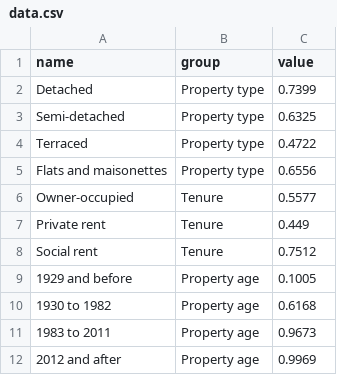
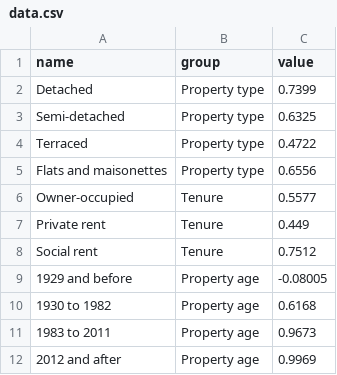
Before and after one commit to ONSvisual/Charts, a CSV file: bar-chart-horizontal-grouped/data.csv, drawn as a sheet.

```diff
--- a/bar-chart-horizontal-grouped/data.csv
+++ b/bar-chart-horizontal-grouped/data.csv
@@ -8,3 +8,3 @@ Private rent,Tenure,0.449
 Social rent,Tenure,0.7512
-1929 and before,Property age,0.1005
+1929 and before,Property age,-0.08005
 1930 to 1982,Property age,0.6168
```
Also changed, not shown: bar-chart-horizontal-grouped-clustered/data.csv, bar-chart-horizontal-sm/data.csv, 21 other files.
